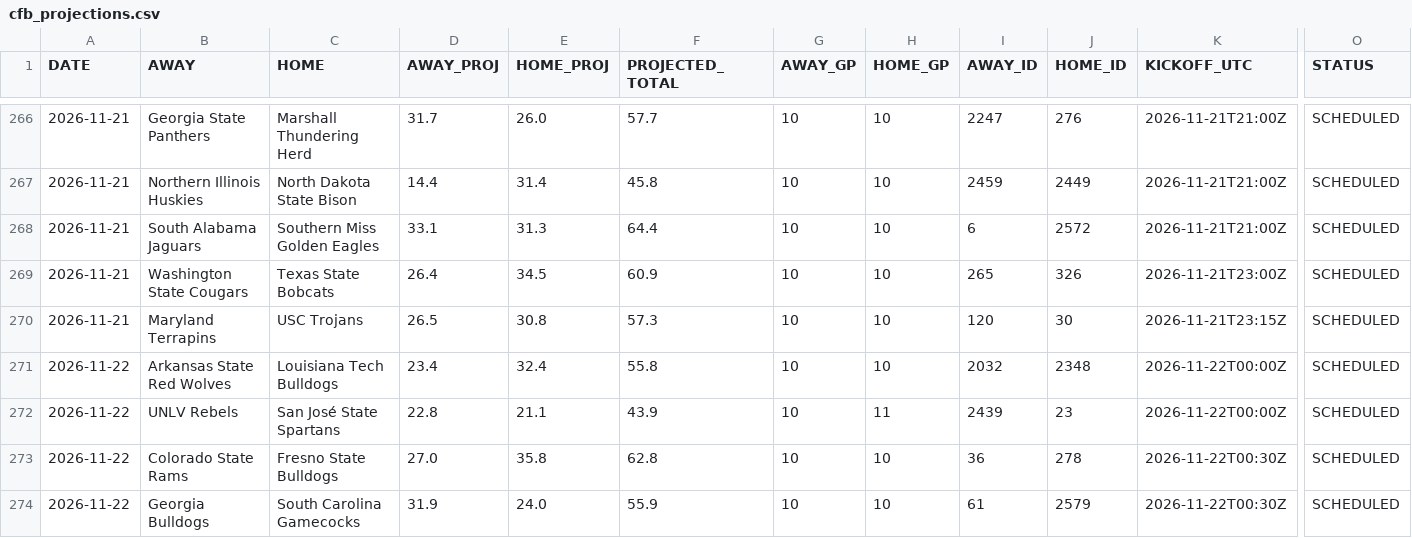
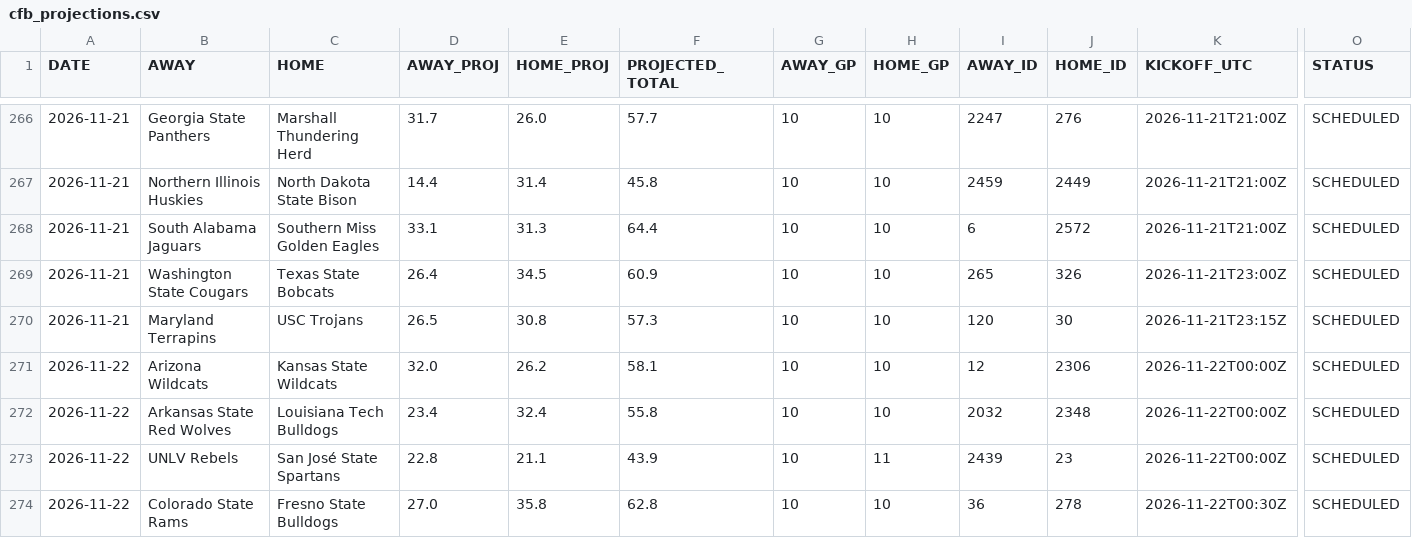
Before and after one commit to OnTilt829/PropPlus, a CSV file: data/cfb_projections.csv, drawn as a sheet; only a part is shown, gaps mark what is left out; the shorter side is filled out with more unchanged rows; rows hold the shown columns only; the diff covers the shown part only; the diff names each change by its address in the sheet, - before the commit and + after, or states it on an @@ line.

```diff
--- a/data/cfb_projections.csv
+++ b/data/cfb_projections.csv
+row 271: 2026-11-22 | Arizona Wildcats | Kansas State Wildcats | 32.0 | 26.2 | 58.1 | 10 | 10 | 12 | 2306 | 2026-11-22T00:00Z | SCHEDULED
```
Also changed, not shown: 5 added rows and 3 removed rows elsewhere in this file, 2 other files.
